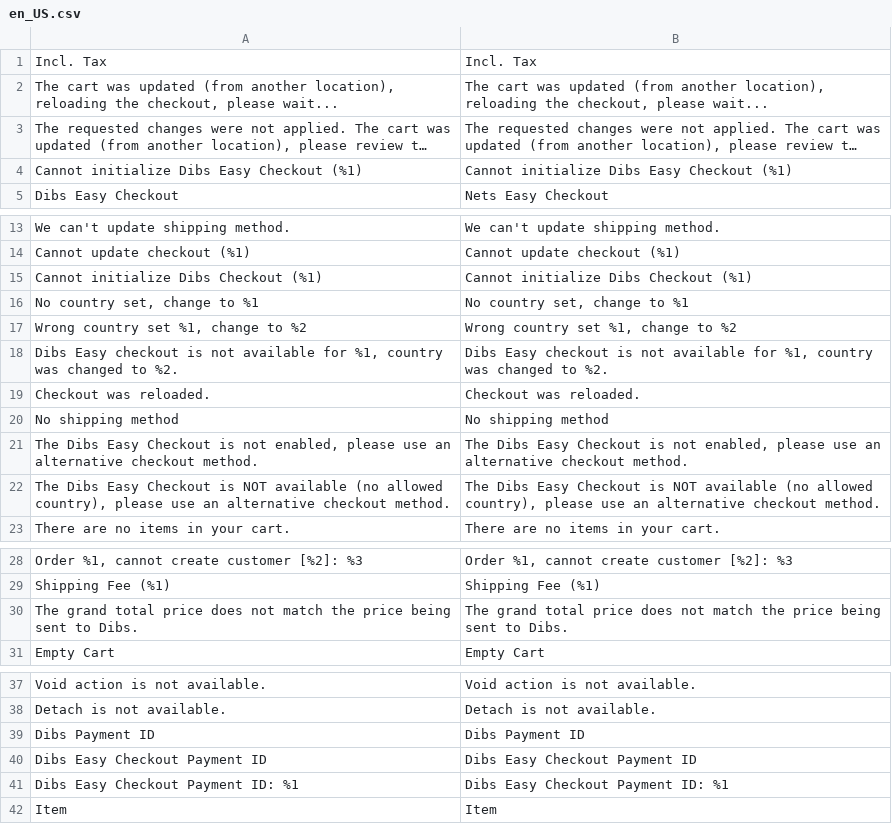
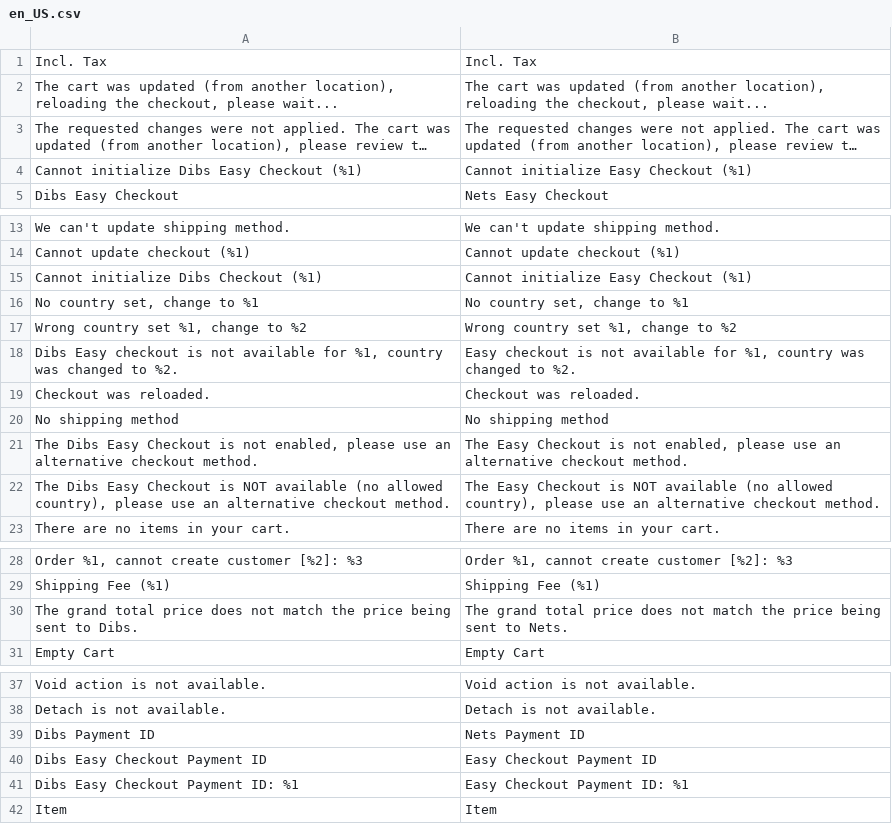
Before and after one commit to Nets-eCom/Magento2_easy, a CSV file: i18n/en_US.csv, drawn as a sheet; only a part is shown, gaps mark what is left out; long unchanged cells end in …; the diff names each change by its address in the sheet, - before the commit and + after, or states it on an @@ line.

Commit message:
en_US.csv edited online with Bitbucket

```diff
--- a/i18n/en_US.csv
+++ b/i18n/en_US.csv
-B4: Cannot initialize Dibs Easy Checkout (%1)
+B4: Cannot initialize Easy Checkout (%1)
-B15: Cannot initialize Dibs Checkout (%1)
+B15: Cannot initialize Easy Checkout (%1)
-B18: Dibs Easy checkout…
+B18: Easy checkout…
-B21: The Dibs Easy Checkout…
+B21: The Easy Checkout…
-B22: The Dibs Easy Checkout…
+B22: The Easy Checkout…
-B30: …sent to Dibs.
+B30: …sent to Nets.
-B39: Dibs Payment ID
+B39: Nets Payment ID
-B40: Dibs Easy Checkout Payment ID
+B40: Easy Checkout Payment ID
-B41: Dibs Easy Checkout Payment ID: %1
+B41: Easy Checkout Payment ID: %1
```
